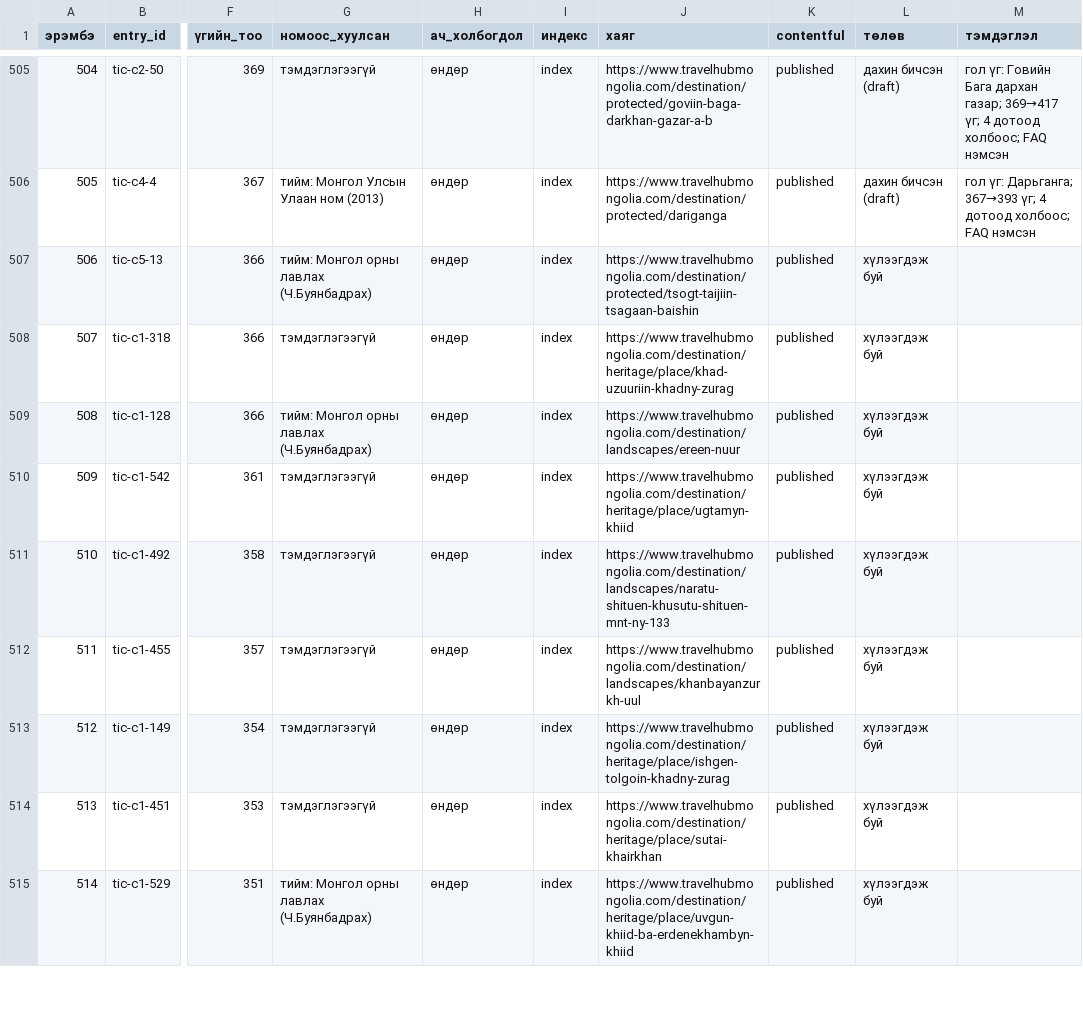
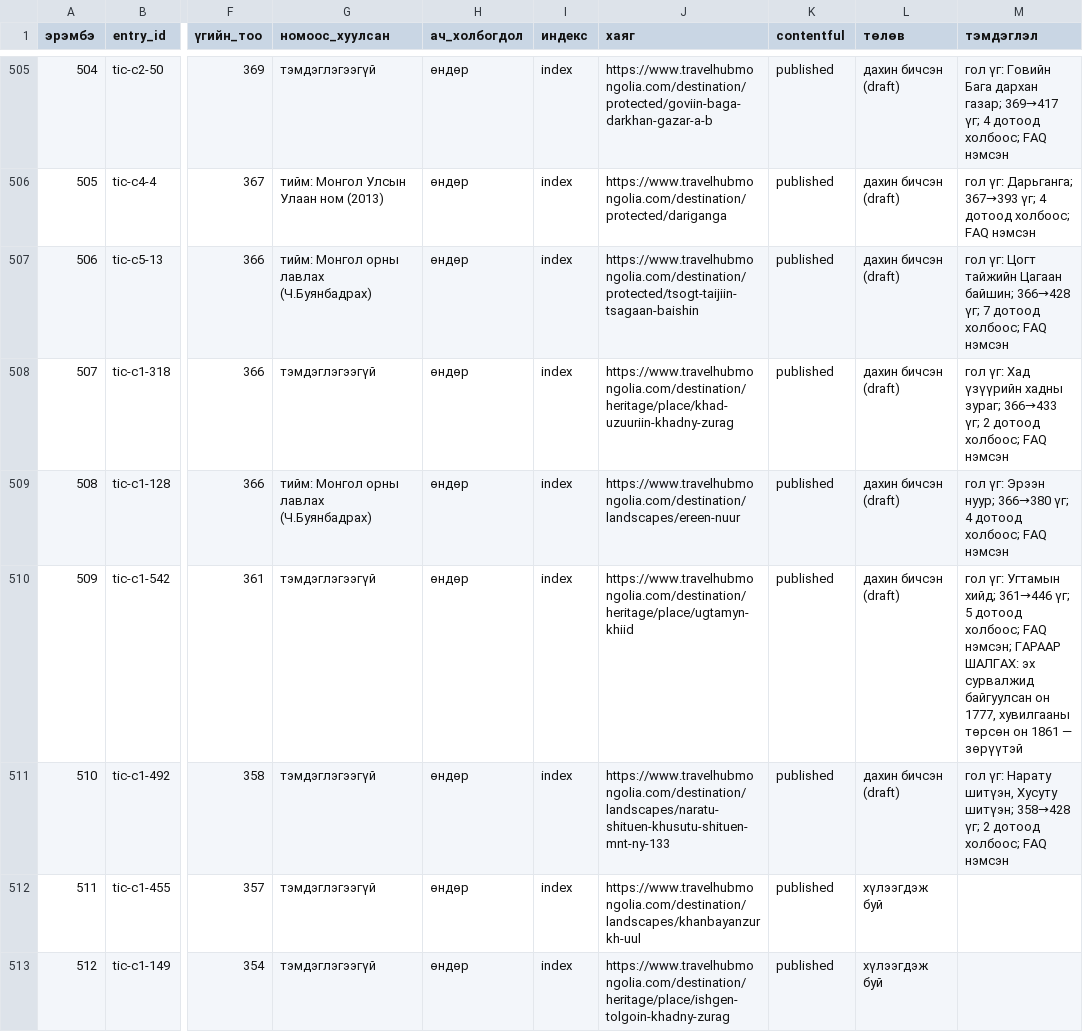
Before and after one commit to joinmemanager/travel-mongolia, a CSV file: docs/plan/rewrite-list.csv, drawn as a sheet; only a part is shown, gaps mark what is left out; the shorter side is filled out with more unchanged rows; the diff names each change by its address in the sheet, - before the commit and + after, or states it on an @@ line.

```diff
--- a/docs/plan/rewrite-list.csv
+++ b/docs/plan/rewrite-list.csv
-L507:L511 (төлөв): хүлээгдэж буй
+L507:L511 (төлөв): дахин бичсэн (draft)
-M507 (тэмдэглэл): (empty)
+M507 (тэмдэглэл): гол үг: Цогт тайжийн Цагаан байшин; 366→428 үг; 7 дотоод холбоос; FAQ нэмсэн
-M508 (тэмдэглэл): (empty)
+M508 (тэмдэглэл): гол үг: Хад үзүүрийн хадны зураг; 366→433 үг; 2 дотоод холбоос; FAQ нэмсэн
-M509 (тэмдэглэл): (empty)
+M509 (тэмдэглэл): гол үг: Эрээн нуур; 366→380 үг; 4 дотоод холбоос; FAQ нэмсэн
-M510 (тэмдэглэл): (empty)
+M510 (тэмдэглэл): гол үг: Угтамын хийд; 361→446 үг; 5 дотоод холбоос; FAQ нэмсэн; ГАРААР ШАЛГАХ: эх сурвалжид байгуулсан он 1777, хувилгааны төрсөн он 1861 — зөрүүтэй
-M511 (тэмдэглэл): (empty)
+M511 (тэмдэглэл): гол үг: Нарату шитүэн, Хусуту шитүэн; 358→428 үг; 2 дотоод холбоос; FAQ нэмсэн
```
Also changed, not shown: 6 other files.
